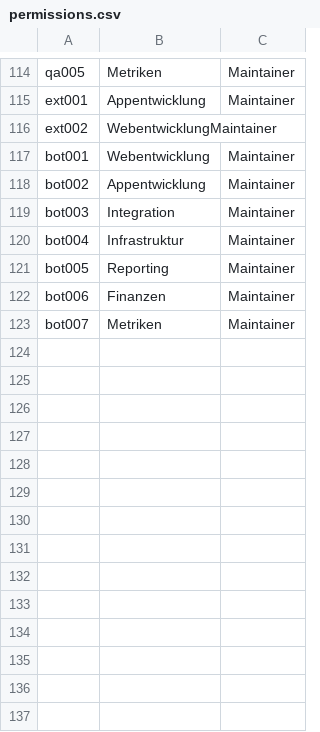
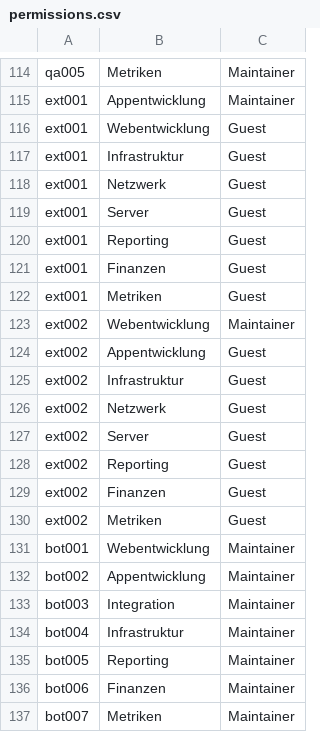
Before and after one commit to Joeblst/botchedbox, a CSV file: testcases/gitlab-permissions/permissions.csv, drawn as a sheet; only a part is shown, gaps mark what is left out.

Commit message:
Permissions

```diff
--- a/testcases/gitlab-permissions/permissions.csv
+++ b/testcases/gitlab-permissions/permissions.csv
@@ -115,3 +115,17 @@ qa005;Metriken;Maintainer
 ext001;Appentwicklung;Maintainer
-ext002;WebentwicklungMaintainer
+ext001;Webentwicklung;Guest
+ext001;Infrastruktur;Guest
+ext001;Netzwerk;Guest
+ext001;Server;Guest
+ext001;Reporting;Guest
+ext001;Finanzen;Guest
+ext001;Metriken;Guest
+ext002;Webentwicklung;Maintainer
+ext002;Appentwicklung;Guest
+ext002;Infrastruktur;Guest
+ext002;Netzwerk;Guest
+ext002;Server;Guest
+ext002;Reporting;Guest
+ext002;Finanzen;Guest
+ext002;Metriken;Guest
 bot001;Webentwicklung;Maintainer
```
Also changed, not shown: 4 other files.
